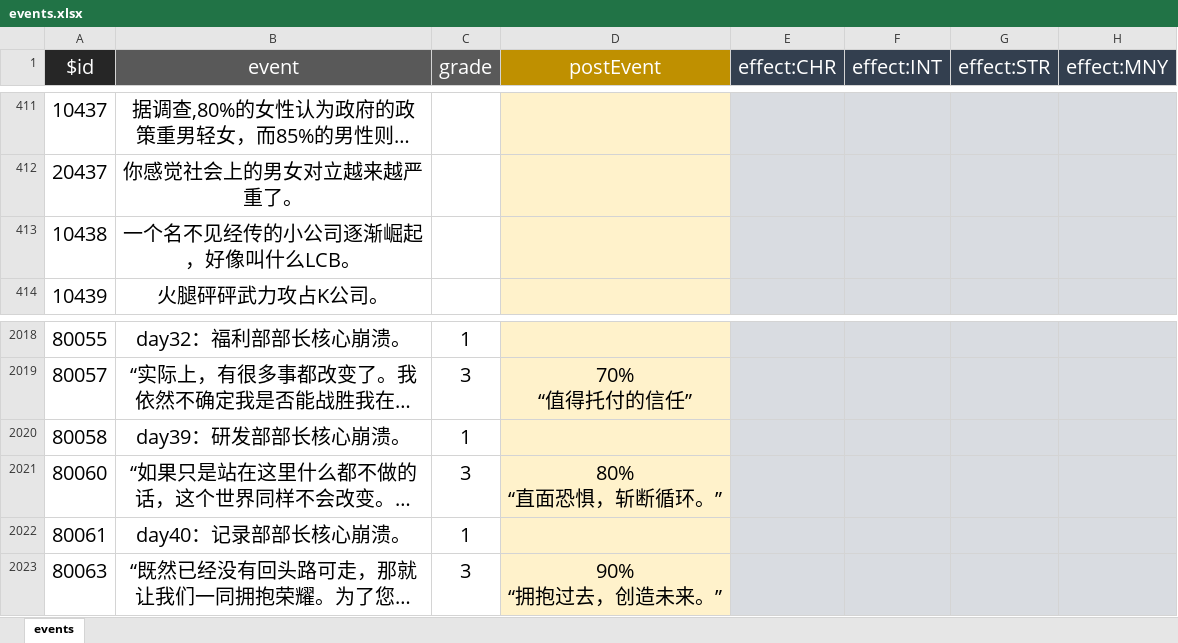
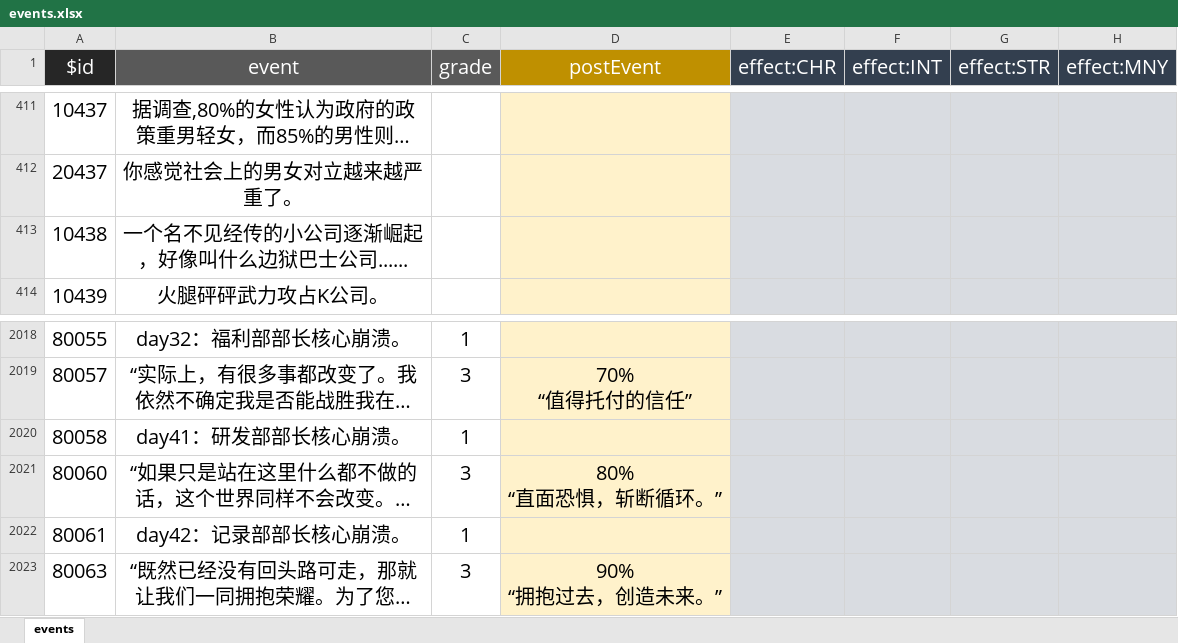
Before and after one commit to MKStoler1024/PM-life-restart, an Excel workbook: data/zh-cn/events.xlsx, sheet events, drawn as a sheet; only a part is shown, gaps mark what is left out; long unchanged cells end in …; values as stored, in another font and other column widths than the file's, no borders; the diff names each change by its address in the sheet, - before the commit and + after, or states it on an @@ line.

```diff
--- a/data/zh-cn/events.xlsx (sheet events)
+++ b/data/zh-cn/events.xlsx (sheet events)
-B413 (event): 一个名不见经传的小公司逐渐崛起，好像叫什么LCB。
+B413 (event): 一个名不见经传的小公司逐渐崛起，好像叫什么边狱巴士公司......
-B2020 (event): day39：研发部部长核心崩溃。
+B2020 (event): day41：研发部部长核心崩溃。
-B2022 (event): day40：记录部部长核心崩溃。
+B2022 (event): day42：记录部部长核心崩溃。
```
Also changed, not shown: data/zh-cn/achievement.xlsx, data/zh-cn/age.xlsx, 1 other file.
